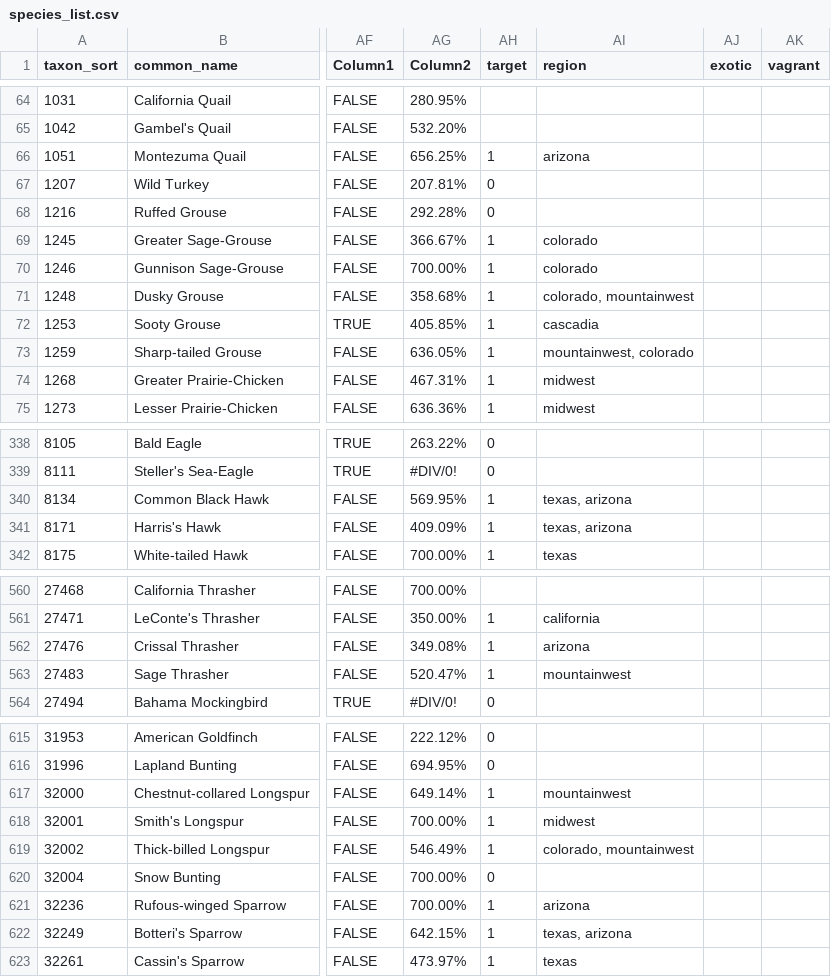
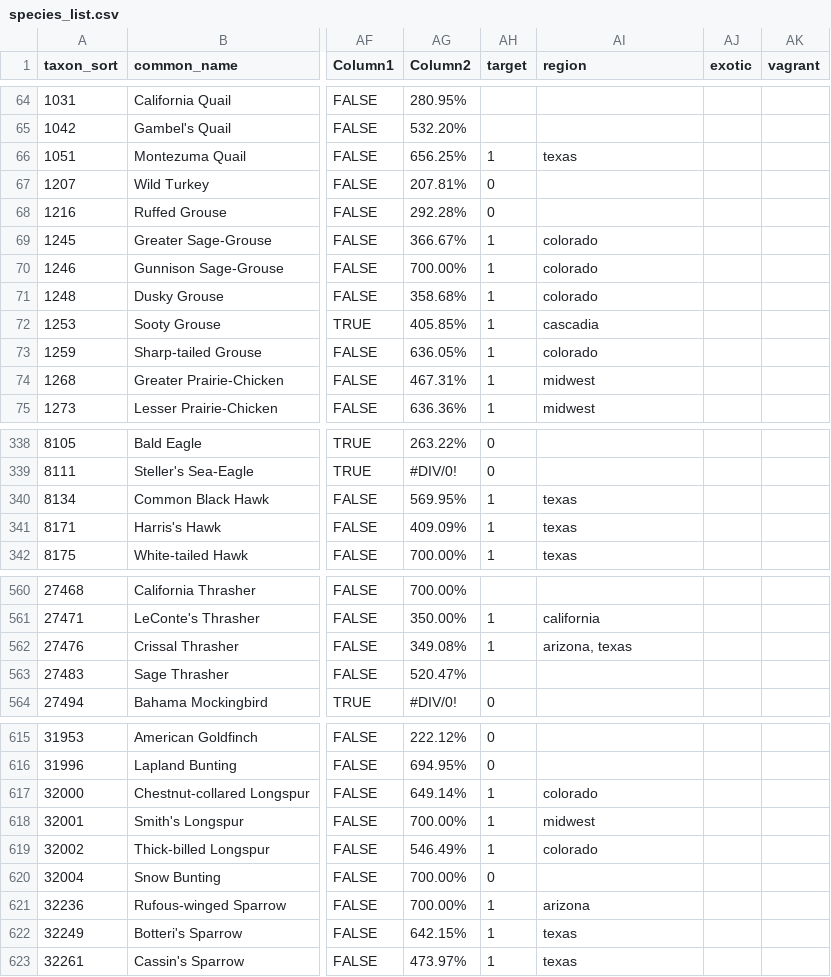
Before and after one commit to Rafnuss/theFarWest, a CSV file: data/species_list.csv, drawn as a sheet; only a part is shown, gaps mark what is left out; the diff covers the shown part only; the diff names each change by its address in the sheet, - before the commit and + after, or states it on an @@ line.

Commit message:
Update species list

```diff
--- a/data/species_list.csv
+++ b/data/species_list.csv
-AI66 (region): arizona
+AI66 (region): texas
-AI71 (region): colorado, mountainwest
+AI71 (region): colorado
-AI73 (region): mountainwest, colorado
+AI73 (region): colorado
-AI340:AI341 (region): texas, arizona
+AI340:AI341 (region): texas
-AI562 (region): arizona
+AI562 (region): arizona, texas
-AH563 (target): 1
+AH563 (target): (empty)
-AI563 (region): mountainwest
+AI563 (region): (empty)
-AI617 (region): mountainwest
+AI617 (region): colorado
-AI619 (region): colorado, mountainwest
+AI619 (region): colorado
-AI622 (region): texas, arizona
+AI622 (region): texas
```
Also changed, not shown: 27 edited cells elsewhere in this file, 3 other files.
